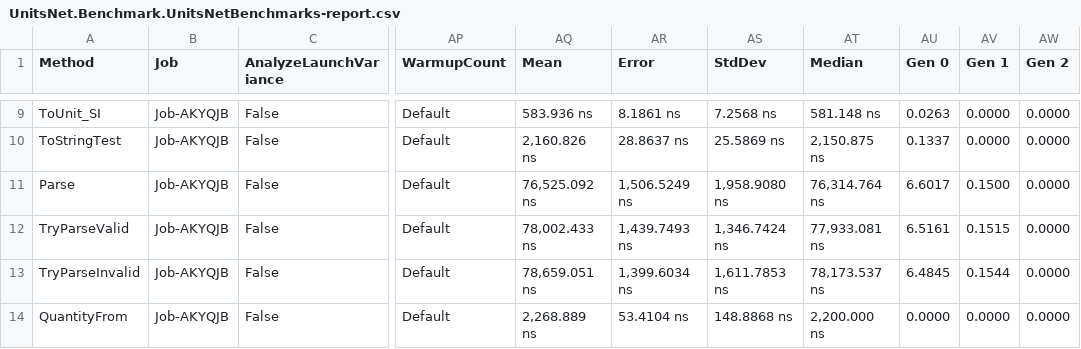
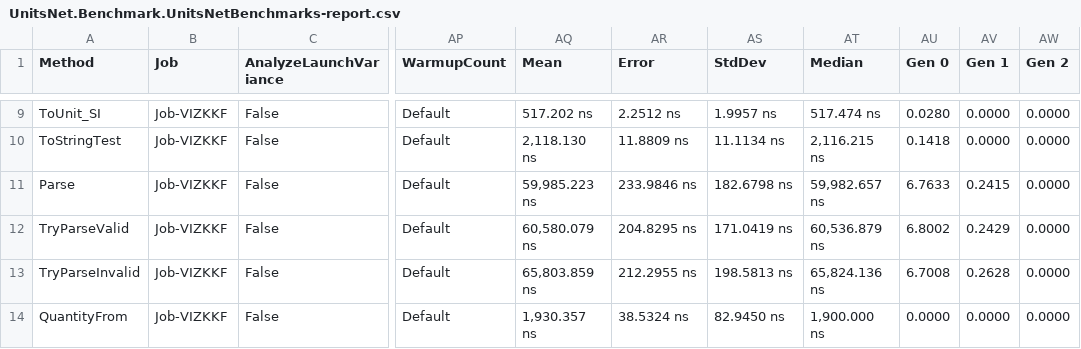
Before and after one commit to angularsen/UnitsNet, a CSV file: benchmarks/netcoreapp21/results/UnitsNet.Benchmark.UnitsNetBenchmarks-report.csv, drawn as a sheet; only a part is shown, gaps mark what is left out; the diff covers the shown part only; the diff names each change by its address in the sheet, - before the commit and + after, or states it on an @@ line.

```diff
--- a/benchmarks/netcoreapp21/results/UnitsNet.Benchmark.UnitsNetBenchmarks-report.csv
+++ b/benchmarks/netcoreapp21/results/UnitsNet.Benchmark.UnitsNetBenchmarks-report.csv
-B9:B14 (Job): Job-AKYQJB
+B9:B14 (Job): Job-VIZKKF
-AQ9 (Mean): 583.936 ns
+AQ9 (Mean): 517.202 ns
-AR9 (Error): 8.1861 ns
+AR9 (Error): 2.2512 ns
-AS9 (StdDev): 7.2568 ns
+AS9 (StdDev): 1.9957 ns
-AT9 (Median): 581.148 ns
+AT9 (Median): 517.474 ns
-AU9 (Gen 0): 0.0263
+AU9 (Gen 0): 0.0280
-AQ10 (Mean): 2,160.826 ns
+AQ10 (Mean): 2,118.130 ns
-AR10 (Error): 28.8637 ns
+AR10 (Error): 11.8809 ns
-AS10 (StdDev): 25.5869 ns
+AS10 (StdDev): 11.1134 ns
-AT10 (Median): 2,150.875 ns
+AT10 (Median): 2,116.215 ns
-AU10 (Gen 0): 0.1337
+AU10 (Gen 0): 0.1418
-AQ11 (Mean): 76,525.092 ns
+AQ11 (Mean): 59,985.223 ns
-AR11 (Error): 1,506.5249 ns
+AR11 (Error): 233.9846 ns
-AS11 (StdDev): 1,958.9080 ns
+AS11 (StdDev): 182.6798 ns
-AT11 (Median): 76,314.764 ns
+AT11 (Median): 59,982.657 ns
-AU11 (Gen 0): 6.6017
+AU11 (Gen 0): 6.7633
-AV11 (Gen 1): 0.1500
+AV11 (Gen 1): 0.2415
-AQ12 (Mean): 78,002.433 ns
+AQ12 (Mean): 60,580.079 ns
-AR12 (Error): 1,439.7493 ns
+AR12 (Error): 204.8295 ns
-AS12 (StdDev): 1,346.7424 ns
+AS12 (StdDev): 171.0419 ns
-AT12 (Median): 77,933.081 ns
+AT12 (Median): 60,536.879 ns
-AU12 (Gen 0): 6.5161
+AU12 (Gen 0): 6.8002
-AV12 (Gen 1): 0.1515
+AV12 (Gen 1): 0.2429
-AQ13 (Mean): 78,659.051 ns
+AQ13 (Mean): 65,803.859 ns
-AR13 (Error): 1,399.6034 ns
+AR13 (Error): 212.2955 ns
-AS13 (StdDev): 1,611.7853 ns
+AS13 (StdDev): 198.5813 ns
-AT13 (Median): 78,173.537 ns
+AT13 (Median): 65,824.136 ns
-AU13 (Gen 0): 6.4845
+AU13 (Gen 0): 6.7008
-AV13 (Gen 1): 0.1544
+AV13 (Gen 1): 0.2628
-AQ14 (Mean): 2,268.889 ns
+AQ14 (Mean): 1,930.357 ns
-AR14 (Error): 53.4104 ns
+AR14 (Error): 38.5324 ns
-AS14 (StdDev): 148.8868 ns
+AS14 (StdDev): 82.9450 ns
-AT14 (Median): 2,200.000 ns
+AT14 (Median): 1,900.000 ns
```
Also changed, not shown: 61 edited cells elsewhere in this file, 5 other files.
